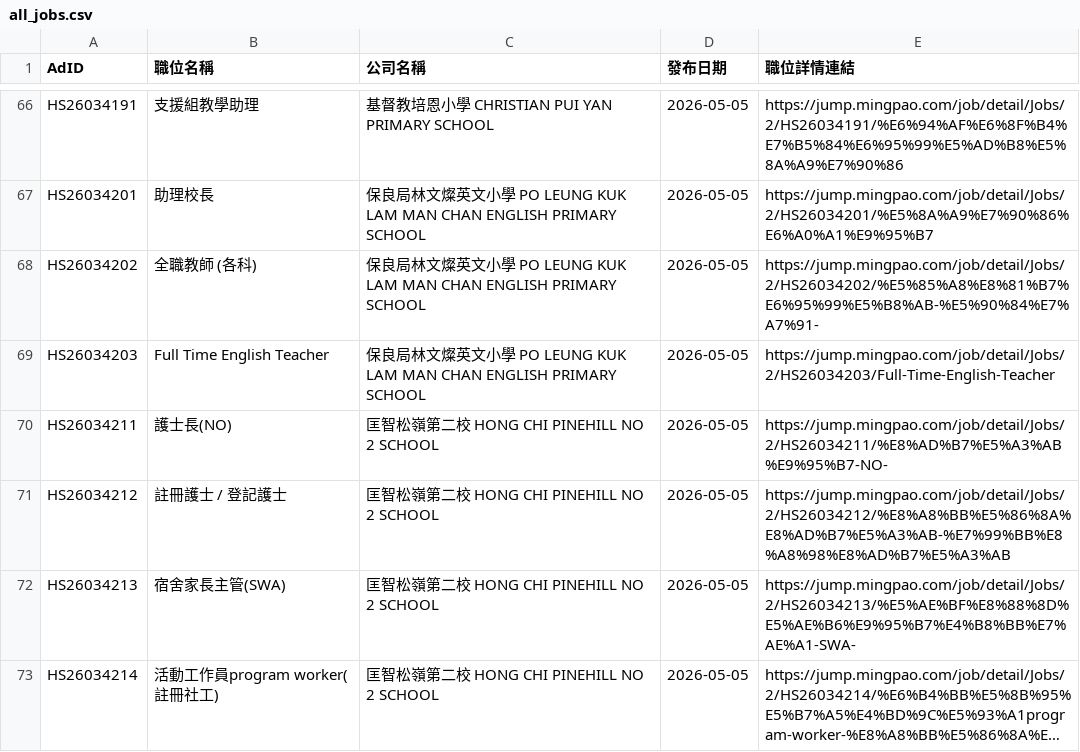
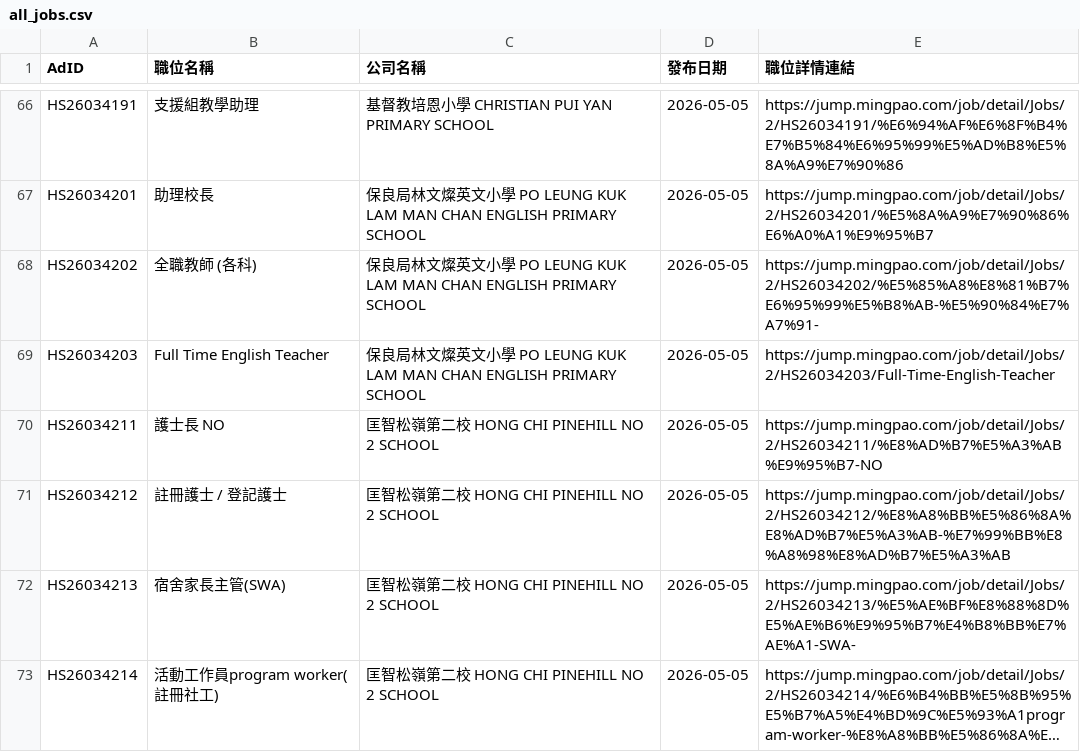
Before and after one commit to hktkk/hktkk.github.io, a CSV file: job/all_jobs.csv, drawn as a sheet; only a part is shown, gaps mark what is left out; long unchanged cells end in ….

Commit message:
data: add 50 jobs for 2026-05-05 (total 498)

```diff
--- a/job/all_jobs.csv
+++ b/job/all_jobs.csv
@@ -69,3 +69,3 @@ HS26034202,全職教師 (各科),保良局林文燦英文小學 PO LEUNG KUK LAM
 HS26034203,Full Time English Teacher,保良局林文燦英文小學 PO LEUNG KUK LAM MAN CHAN ENGLISH PRIMARY SCHOOL,2026-05-05,https://jump.mingpao.com/job/detail/Jobs/2/HS26034203/Full-Time-English-Teacher
-HS26034211,護士長(NO),匡智松嶺第二校 HONG CHI PINEHILL NO 2 SCHOOL,2026-05-05,https://jump.mingpao.com/job/detail/Jobs/2/HS26034211/%E8%AD%B7%E5%A3%AB%E9%95%B7-NO-
+HS26034211,護士長 NO,匡智松嶺第二校 HONG CHI PINEHILL NO 2 SCHOOL,2026-05-05,https://jump.mingpao.com/job/detail/Jobs/2/HS26034211/%E8%AD%B7%E5%A3%AB%E9%95%B7-NO
 HS26034212,註冊護士 / 登記護士,匡智松嶺第二校 HONG CHI PINEHILL NO 2 SCHOOL,2026-05-05,https://jump.mingpao.com/job/detail/Jobs/2/HS26034212/%E8%A8%BB%E5%86%8A%E8%AD%B7%E5%A3%AB-%E7%99%BB%E8%A8%98%E8%AD%B7%E5%A3%AB
```
Also changed, not shown: job/recent_jobs.csv.
